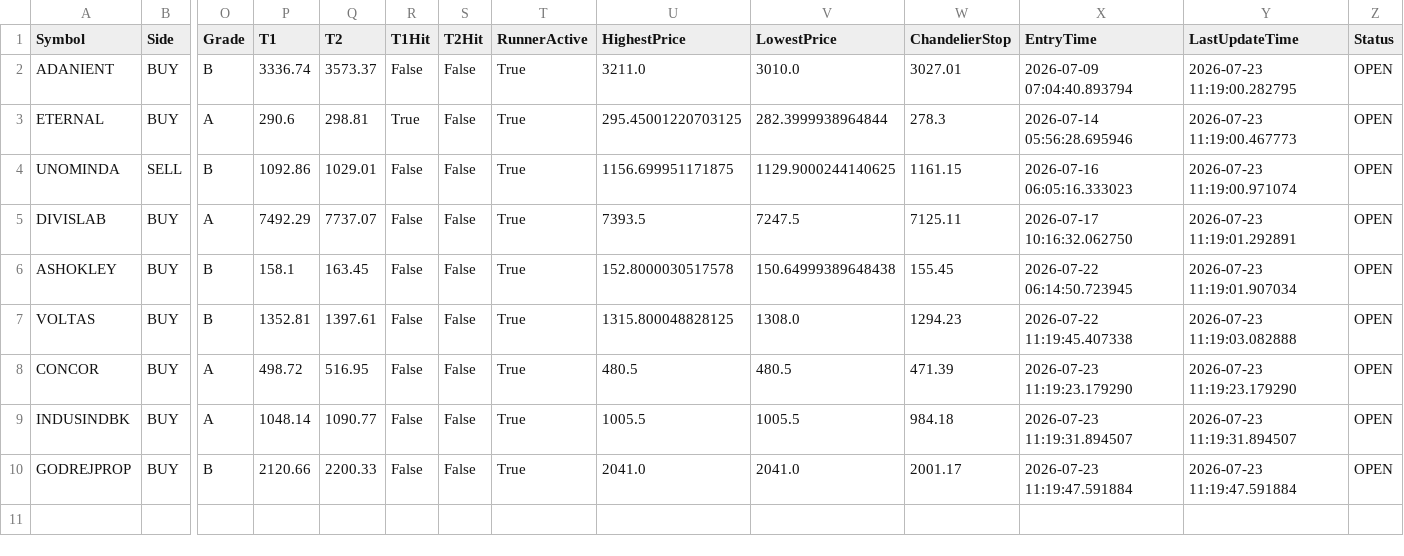
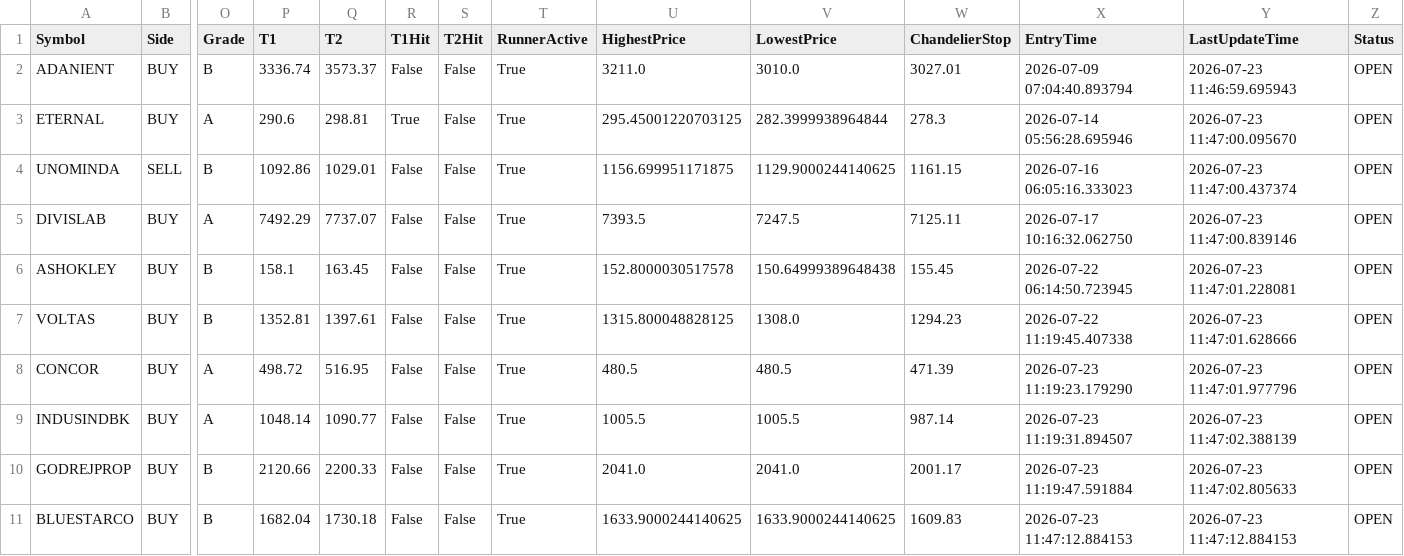
Before and after one commit to bakshad/Hybrid-FVG-Sniper, a CSV file: active_positions.csv, drawn as a sheet; only a part is shown, gaps mark what is left out; rows hold the shown columns only; the diff names each change by its address in the sheet, - before the commit and + after, or states it on an @@ line.

```diff
--- a/active_positions.csv
+++ b/active_positions.csv
-Y2 (LastUpdateTime): 2026-07-23 11:19:00.282795
+Y2 (LastUpdateTime): 2026-07-23 11:46:59.695943
-Y3 (LastUpdateTime): 2026-07-23 11:19:00.467773
+Y3 (LastUpdateTime): 2026-07-23 11:47:00.095670
-Y4 (LastUpdateTime): 2026-07-23 11:19:00.971074
+Y4 (LastUpdateTime): 2026-07-23 11:47:00.437374
-Y5 (LastUpdateTime): 2026-07-23 11:19:01.292891
+Y5 (LastUpdateTime): 2026-07-23 11:47:00.839146
-Y6 (LastUpdateTime): 2026-07-23 11:19:01.907034
+Y6 (LastUpdateTime): 2026-07-23 11:47:01.228081
-Y7 (LastUpdateTime): 2026-07-23 11:19:03.082888
+Y7 (LastUpdateTime): 2026-07-23 11:47:01.628666
-Y8 (LastUpdateTime): 2026-07-23 11:19:23.179290
+Y8 (LastUpdateTime): 2026-07-23 11:47:01.977796
-W9 (ChandelierStop): 984.18
+W9 (ChandelierStop): 987.14
-Y9 (LastUpdateTime): 2026-07-23 11:19:31.894507
+Y9 (LastUpdateTime): 2026-07-23 11:47:02.388139
-Y10 (LastUpdateTime): 2026-07-23 11:19:47.591884
+Y10 (LastUpdateTime): 2026-07-23 11:47:02.805633
+row 11: BLUESTARCO | BUY | B | 1682.04 | 1730.18 | False | False | True | 1633.9000244140625 | 1633.9000244140625 | 1609.83 | 2026-07-23 11:47:12.884153 | 2026-07-23 11:47:12.884153 | OPEN
```
